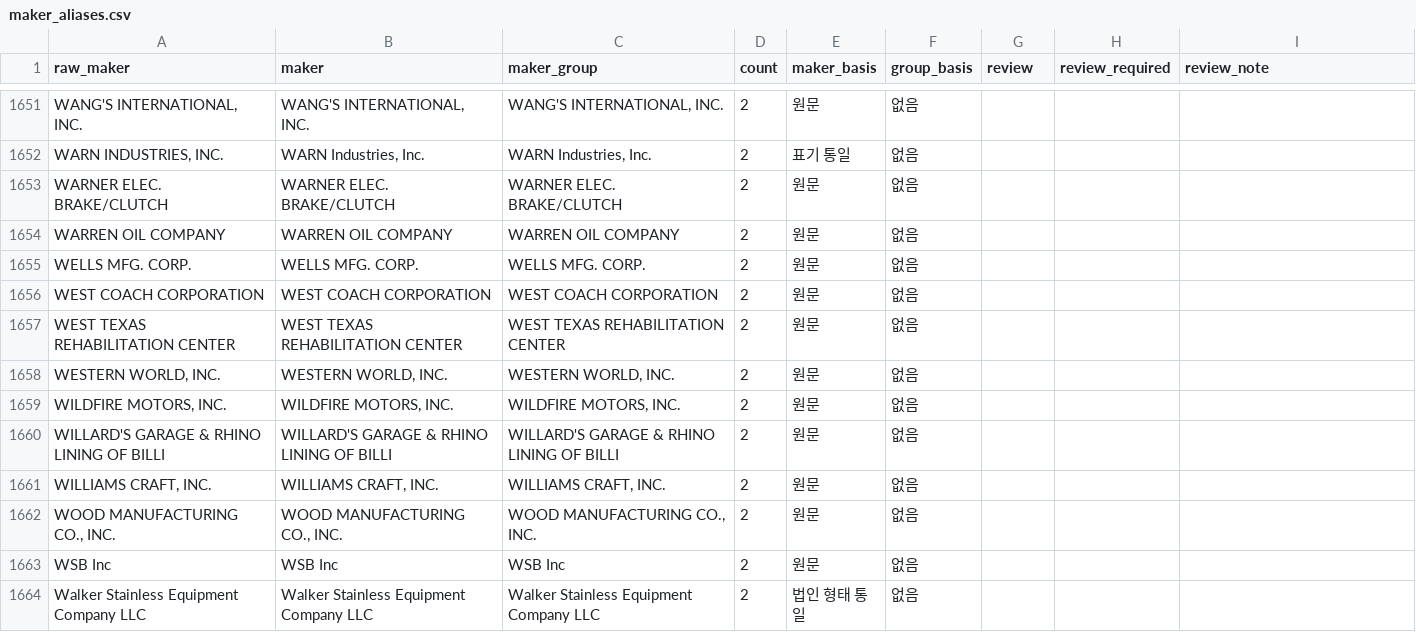
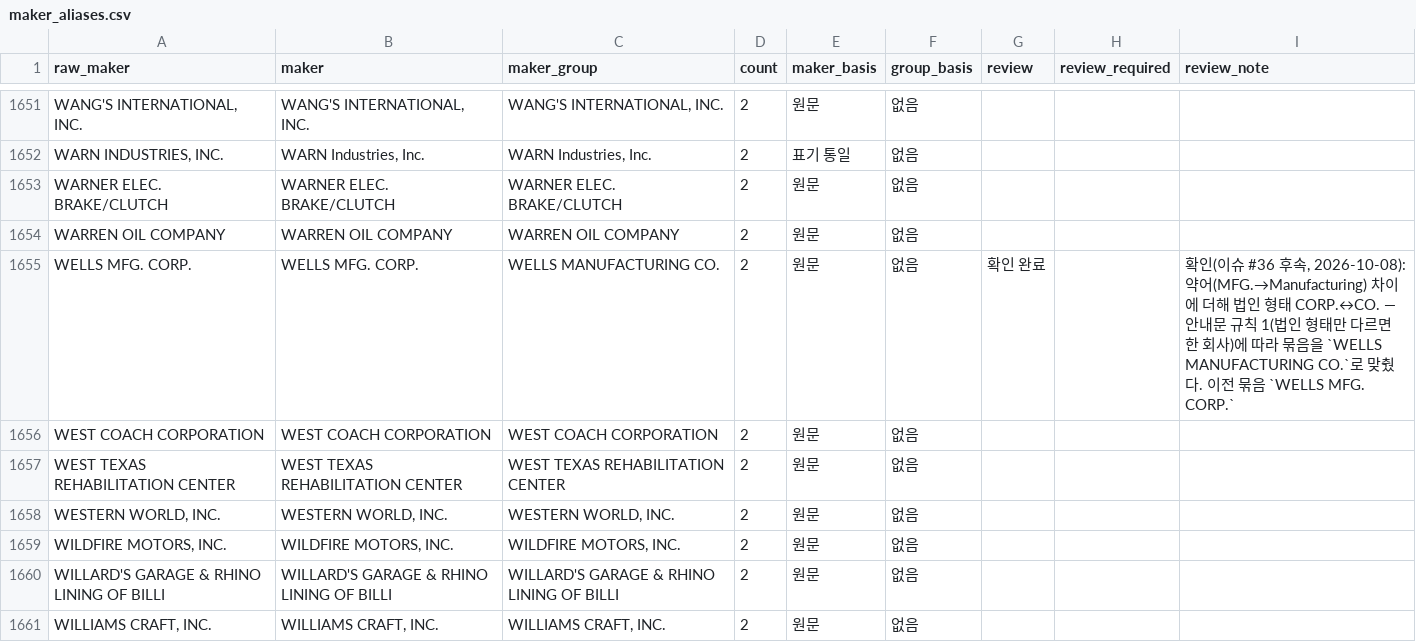
Before and after one commit to jh3779/recall-casebook, a CSV file: scripts/defect_precedent/maker_aliases.csv, drawn as a sheet; only a part is shown, gaps mark what is left out; the shorter side is filled out with more unchanged rows; the diff covers the shown part only.

```diff
--- a/scripts/defect_precedent/maker_aliases.csv
+++ b/scripts/defect_precedent/maker_aliases.csv
@@ -1654,3 +1654,3 @@ WARNER ELEC. BRAKE/CLUTCH,WARNER ELEC. BRAKE/CLUTCH,WARNER ELEC. BRAKE/CLUTCH,2,
 WARREN OIL COMPANY,WARREN OIL COMPANY,WARREN OIL COMPANY,2,원문,없음,,,
-WELLS MFG. CORP.,WELLS MFG. CORP.,WELLS MFG. CORP.,2,원문,없음,,,
+WELLS MFG. CORP.,WELLS MFG. CORP.,WELLS MANUFACTURING CO.,2,원문,없음,확인 완료,,"확인(이슈 #36 후속, 2026-10-08): 약어(MFG.→Manufacturing) 차이에 더해 법인 형태 CORP.↔CO. — 안내문 규칙 1(법인 형태만 다르면 한 회사)에 따라 묶음을 `WELLS MANUFACTURING CO.`로 맞췄다. 이전 묶음 `WELLS MFG. CORP.`"
 WEST COACH CORPORATION,WEST COACH CORPORATION,WEST COACH CORPORATION,2,원문,없음,,,
```
Also changed, not shown: 52 edited cells elsewhere in this file, 5 other files.
